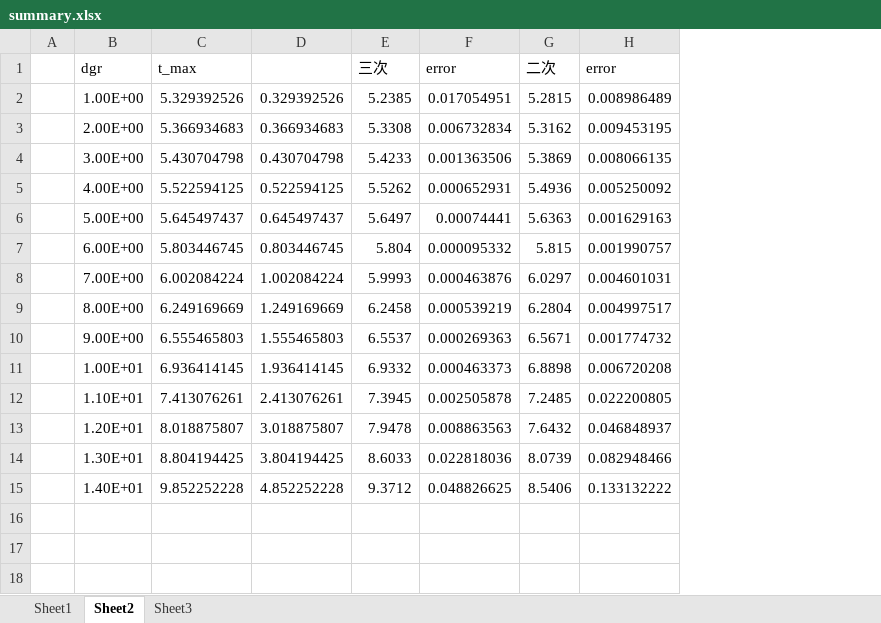
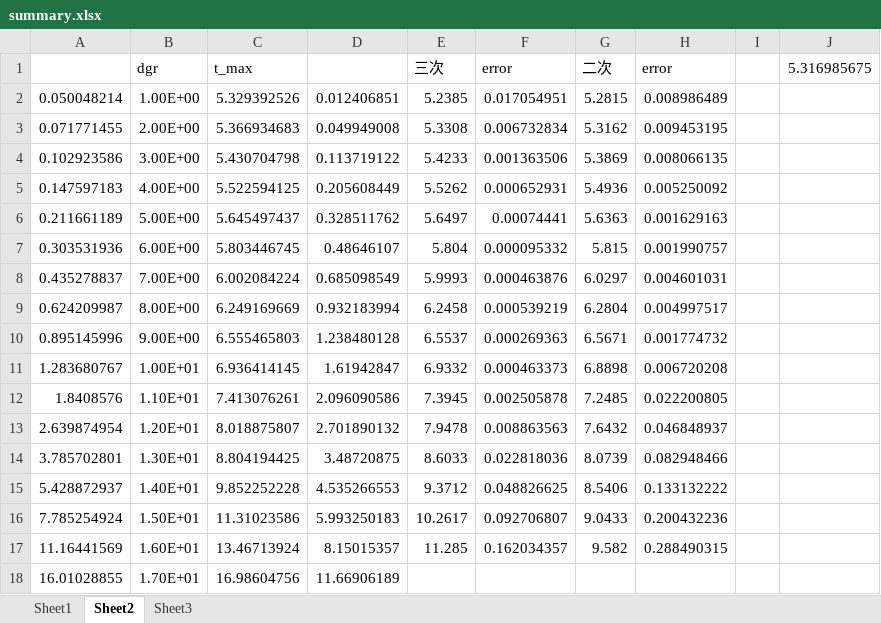
Before and after one commit to HelloGithubC/Project, an Excel workbook: Data/固定g_in/进一步寻找关系/summary.xlsx, sheet Sheet2, drawn as a sheet; values as stored, in another font and other column widths than the file's, no borders; charts and pictures not drawn; removed rows and columns are numbered as before the commit, all else as after; the diff names each change by its address in the sheet, - before the commit and + after, or states it on an @@ line.

```diff
--- a/Data/固定g_in/进一步寻找关系/summary.xlsx (sheet Sheet2)
+++ b/Data/固定g_in/进一步寻找关系/summary.xlsx (sheet Sheet2)
-column A, empty
+column A, rows 2-15: 0.050048214 | 0.071771455 | 0.102923586 | 0.147597183 | 0.211661189 | 0.303531936 | 0.435278837 | 0.624209987 | 0.895145996 | 1.283680767 | 1.8408576 | 2.639874954 | 3.785702801 | 5.428872937
-column D, rows 2-15: 0.329392526 | 0.366934683 | 0.430704798 | 0.522594125 | 0.645497437 | 0.803446745 | 1.002084224 | 1.249169669 | 1.555465803 | 1.936414145 | 2.413076261 | 3.018875807 | 3.804194425 | 4.852252228
+column D, rows 2-15: 0.012406851 | 0.049949008 | 0.113719122 | 0.205608449 | 0.328511762 | 0.48646107 | 0.685098549 | 0.932183994 | 1.238480128 | 1.61942847 | 2.096090586 | 2.701890132 | 3.48720875 | 4.535266553
+column I, empty
+column J (5.316985675), empty
+row 16: 7.785254924 | 1.50E+01 | 11.31023586 | 5.993250183 | 10.2617 | 0.092706807 | 9.0433 | 0.200432236
+row 17: 11.16441569 | 1.60E+01 | 13.46713924 | 8.15015357 | 11.285 | 0.162034357 | 9.582 | 0.288490315
+row 18: 16.01028855 | 1.70E+01 | 16.98604756 | 11.66906189
```
Also changed, not shown: sheet Sheet3, formulas that keep their value, charts or pictures, Data/固定g_in/进一步寻找关系/store-2e+8-2e+5.xlsx, 9 other files.
